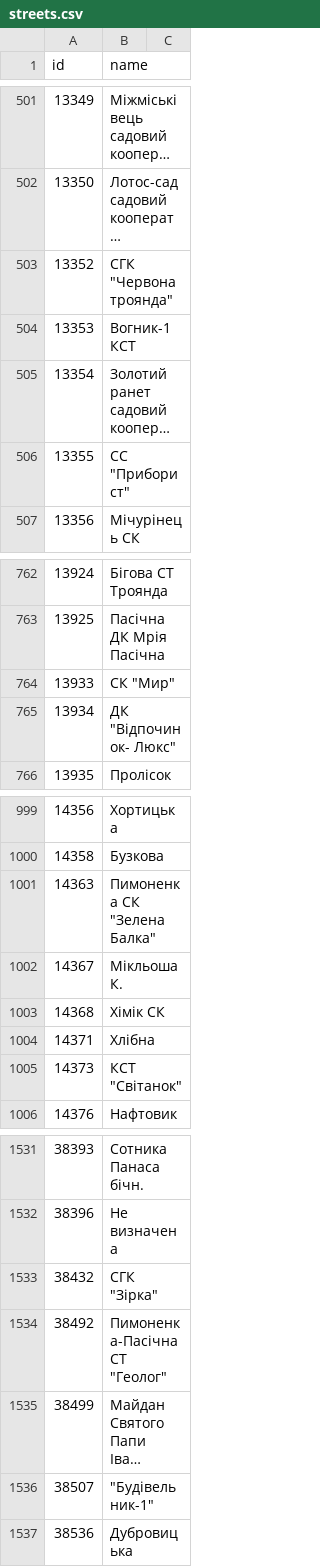
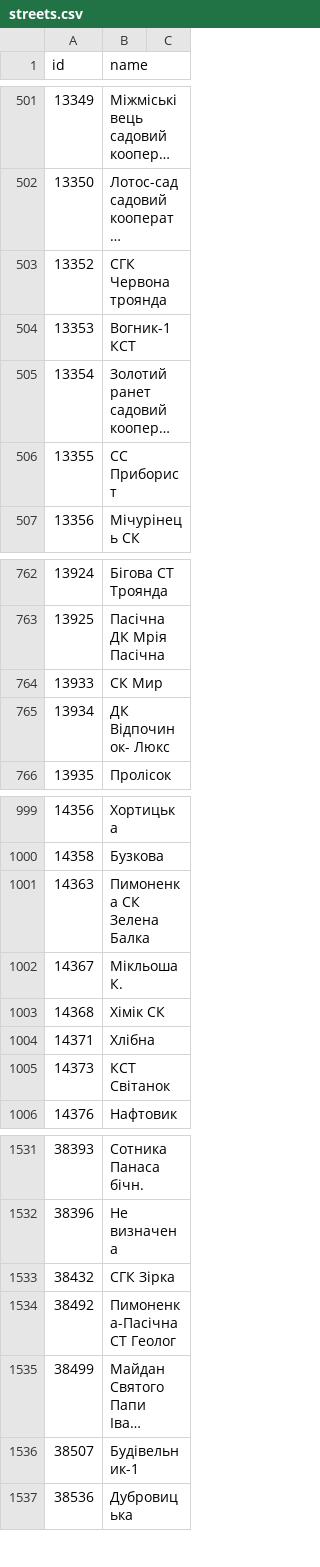
Before and after one commit to sl4wa/outages-bot, a CSV file: data/streets.csv, drawn as a sheet; only a part is shown, gaps mark what is left out; long unchanged cells end in …; the diff covers the shown part only; the diff names each change by its address in the sheet, - before the commit and + after, or states it on an @@ line.

Commit message:
Fix street names

```diff
--- a/data/streets.csv
+++ b/data/streets.csv
-B503 (name): СГК "Червона троянда"
+B503 (name): СГК Червона троянда
-B506 (name): СС "Приборист"
+B506 (name): СС Приборист
-B764 (name): СК "Мир"
+B764 (name): СК Мир
-B765 (name): ДК "Відпочинок- Люкс"
+B765 (name): ДК Відпочинок- Люкс
-B1001 (name): Пимоненка СК "Зелена Балка"
+B1001 (name): Пимоненка СК Зелена Балка
-B1005 (name): КСТ "Світанок"
+B1005 (name): КСТ Світанок
-B1533 (name): СГК "Зірка"
+B1533 (name): СГК Зірка
-B1534 (name): Пимоненка-Пасічна СТ "Геолог"
+B1534 (name): Пимоненка-Пасічна СТ Геолог
-B1536 (name): "Будівельник-1"
+B1536 (name): Будівельник-1
```
Also changed, not shown: 45 edited cells elsewhere in this file.
